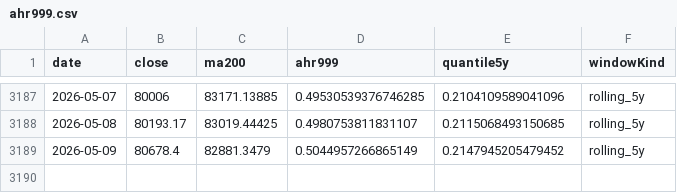
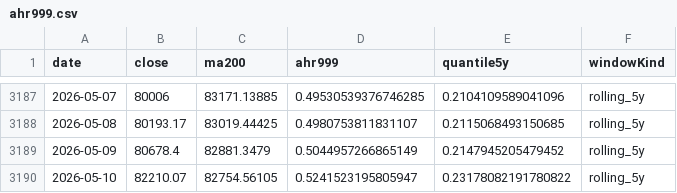
Before and after one commit to RuochenLyu/ahr999-dataset, a CSV file: datasets/ahr999.csv, drawn as a sheet; only a part is shown, gaps mark what is left out; the diff names each change by its address in the sheet, - before the commit and + after, or states it on an @@ line.

```diff
--- a/datasets/ahr999.csv
+++ b/datasets/ahr999.csv
+row 3190: 2026-05-10 | 82210.07 | 82754.56105 | 0.5241523195805947 | 0.23178082191780822 | rolling_5y
```
Also changed, not shown: 1 other file.
